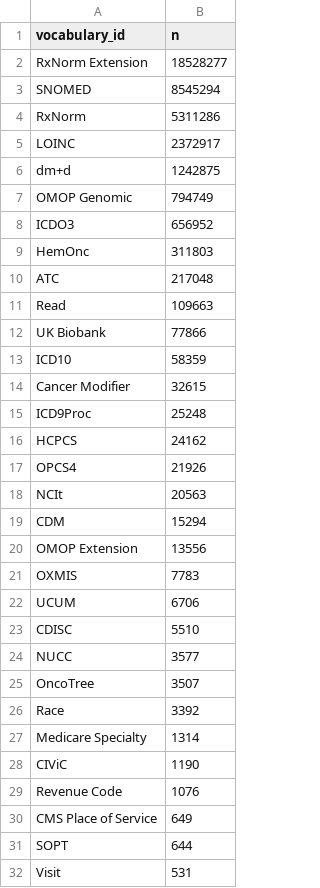
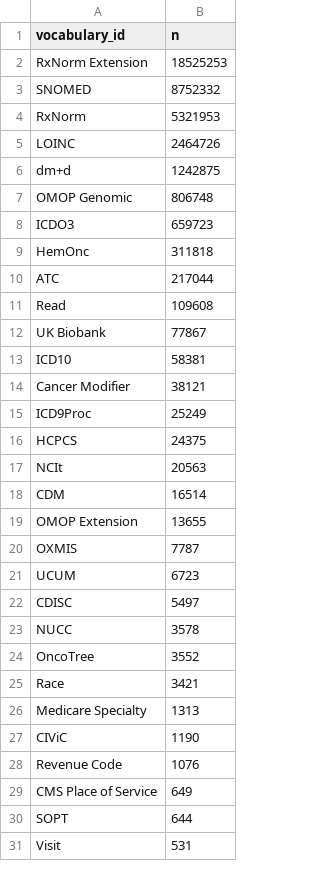
Before and after one commit to SAFEHR-data/omop-vocabs-processed, a CSV file: summaries/freq_concept_relationships_by_vocab.csv, drawn as a sheet; only a part is shown; the diff covers the shown part only.

```diff
--- a/summaries/freq_concept_relationships_by_vocab.csv
+++ b/summaries/freq_concept_relationships_by_vocab.csv
@@ -1,28 +1,27 @@
 vocabulary_id,n
-RxNorm Extension,18528277
-SNOMED,8545294
-RxNorm,5311286
-LOINC,2372917
+RxNorm Extension,18525253
+SNOMED,8752332
+RxNorm,5321953
+LOINC,2464726
 dm+d,1242875
-OMOP Genomic,794749
-ICDO3,656952
-HemOnc,311803
-ATC,217048
-Read,109663
-UK Biobank,77866
-ICD10,58359
-Cancer Modifier,32615
-ICD9Proc,25248
-HCPCS,24162
-OPCS4,21926
+OMOP Genomic,806748
+ICDO3,659723
+HemOnc,311818
+ATC,217044
+Read,109608
+UK Biobank,77867
+ICD10,58381
+Cancer Modifier,38121
+ICD9Proc,25249
+HCPCS,24375
 NCIt,20563
-CDM,15294
-OMOP Extension,13556
-OXMIS,7783
-UCUM,6706
-CDISC,5510
-NUCC,3577
-OncoTree,3507
-Race,3392
-Medicare Specialty,1314
+CDM,16514
+OMOP Extension,13655
+OXMIS,7787
+UCUM,6723
+CDISC,5497
+NUCC,3578
+OncoTree,3552
+Race,3421
+Medicare Specialty,1313
 CIViC,1190
```
Also changed, not shown: 1 added row, 1 removed row, 1 moved row and 1 edited cell elsewhere in this file, summaries/freq_concepts_by_vocab.csv, summaries/nrows_per_vocab_file.csv, 10 other files.
